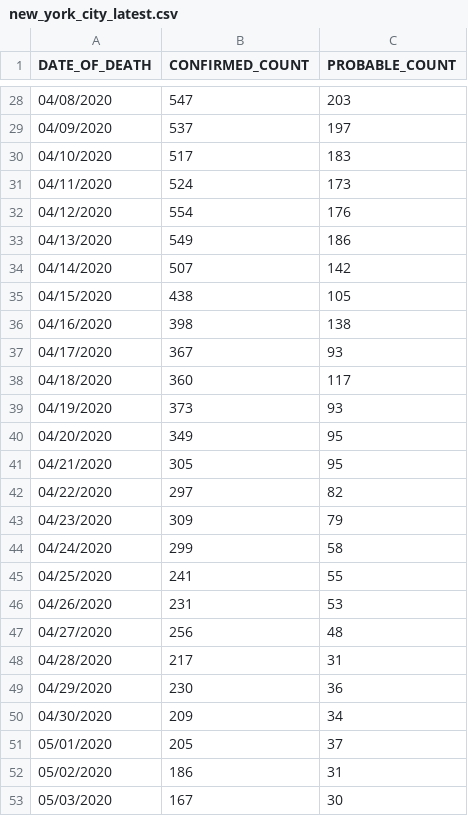
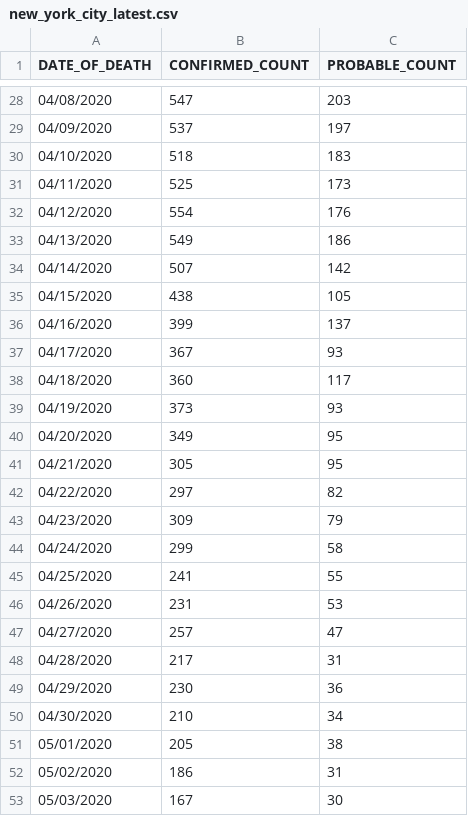
Before and after one commit to rvaughan/coronavirus-data, a CSV file: usa/new_york_city_latest.csv, drawn as a sheet; only a part is shown, gaps mark what is left out; the diff covers the shown part only.

```diff
--- a/usa/new_york_city_latest.csv
+++ b/usa/new_york_city_latest.csv
@@ -29,4 +29,4 @@ DATE_OF_DEATH,CONFIRMED_COUNT,PROBABLE_COUNT
 04/09/2020,537,197
-04/10/2020,517,183
-04/11/2020,524,173
+04/10/2020,518,183
+04/11/2020,525,173
 04/12/2020,554,176
@@ -35,3 +35,3 @@ DATE_OF_DEATH,CONFIRMED_COUNT,PROBABLE_COUNT
 04/15/2020,438,105
-04/16/2020,398,138
+04/16/2020,399,137
 04/17/2020,367,93
@@ -46,7 +46,7 @@ DATE_OF_DEATH,CONFIRMED_COUNT,PROBABLE_COUNT
 04/26/2020,231,53
-04/27/2020,256,48
+04/27/2020,257,47
 04/28/2020,217,31
 04/29/2020,230,36
-04/30/2020,209,34
-05/01/2020,205,37
+04/30/2020,210,34
+05/01/2020,205,38
 05/02/2020,186,31
```
Also changed, not shown: 1 added row and 22 edited cells elsewhere in this file.
